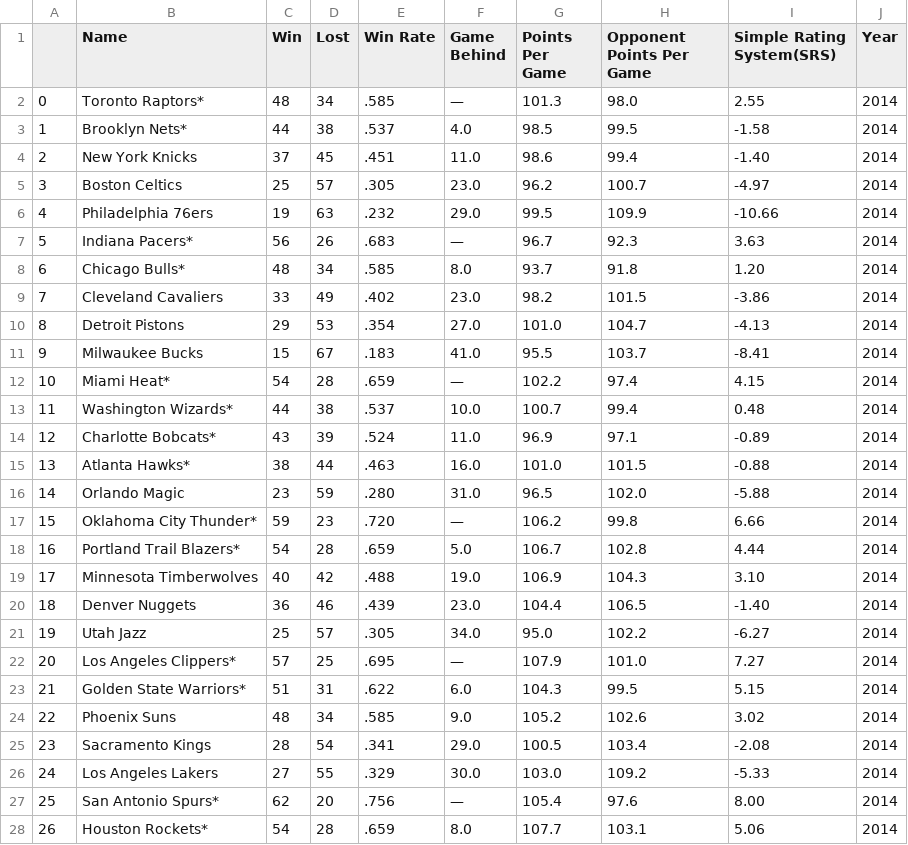
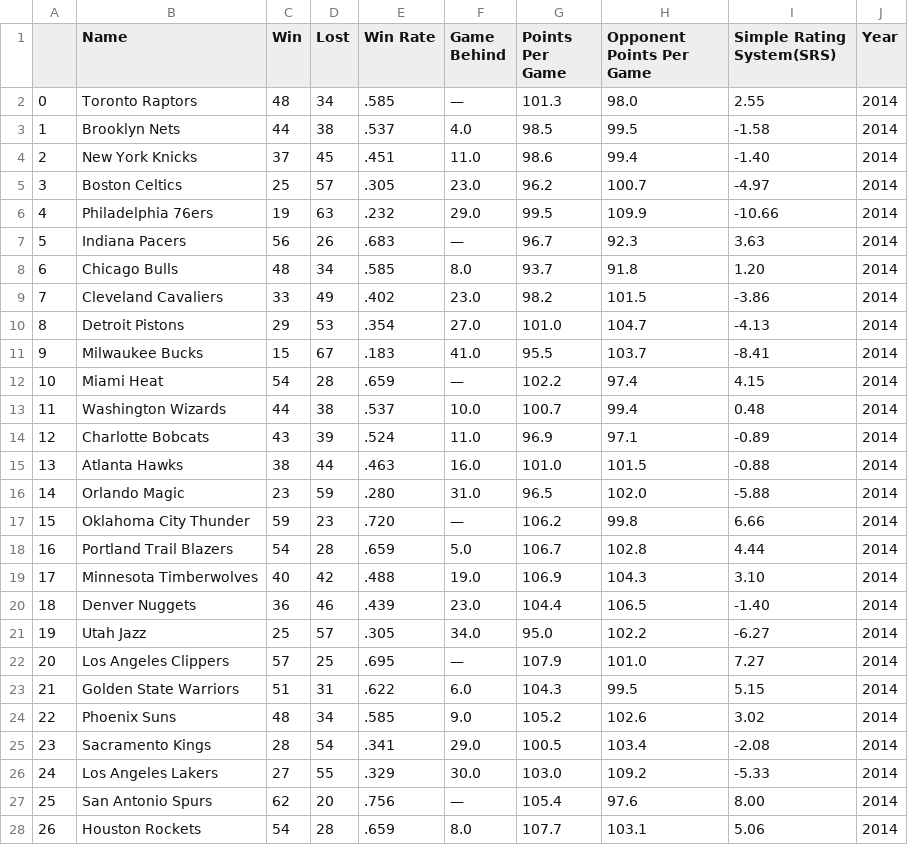
Before and after one commit to Eric7895/Data_Science_Project-, a CSV file: Web Scraping NBA Statistics/NBA.csv, drawn as a sheet; only a part is shown; the diff covers the shown part only.

Commit message:
Update NBA.csv

```diff
--- a/Web Scraping NBA Statistics/NBA.csv
+++ b/Web Scraping NBA Statistics/NBA.csv
@@ -1,4 +1,4 @@
 ,Name,Win,Lost,Win Rate,Game Behind,Points Per Game,Opponent Points Per Game,Simple Rating System(SRS),Year
-0,Toronto Raptors*,48,34,.585,—,101.3,98.0,2.55,2014
-1,Brooklyn Nets*,44,38,.537,4.0,98.5,99.5,-1.58,2014
+0,Toronto Raptors,48,34,.585,—,101.3,98.0,2.55,2014
+1,Brooklyn Nets,44,38,.537,4.0,98.5,99.5,-1.58,2014
 2,New York Knicks,37,45,.451,11.0,98.6,99.4,-1.40,2014
@@ -6,4 +6,4 @@
 4,Philadelphia 76ers,19,63,.232,29.0,99.5,109.9,-10.66,2014
-5,Indiana Pacers*,56,26,.683,—,96.7,92.3,3.63,2014
-6,Chicago Bulls*,48,34,.585,8.0,93.7,91.8,1.20,2014
+5,Indiana Pacers,56,26,.683,—,96.7,92.3,3.63,2014
+6,Chicago Bulls,48,34,.585,8.0,93.7,91.8,1.20,2014
 7,Cleveland Cavaliers,33,49,.402,23.0,98.2,101.5,-3.86,2014
@@ -11,9 +11,9 @@
 9,Milwaukee Bucks,15,67,.183,41.0,95.5,103.7,-8.41,2014
-10,Miami Heat*,54,28,.659,—,102.2,97.4,4.15,2014
-11,Washington Wizards*,44,38,.537,10.0,100.7,99.4,0.48,2014
-12,Charlotte Bobcats*,43,39,.524,11.0,96.9,97.1,-0.89,2014
-13,Atlanta Hawks*,38,44,.463,16.0,101.0,101.5,-0.88,2014
+10,Miami Heat,54,28,.659,—,102.2,97.4,4.15,2014
+11,Washington Wizards,44,38,.537,10.0,100.7,99.4,0.48,2014
+12,Charlotte Bobcats,43,39,.524,11.0,96.9,97.1,-0.89,2014
+13,Atlanta Hawks,38,44,.463,16.0,101.0,101.5,-0.88,2014
 14,Orlando Magic,23,59,.280,31.0,96.5,102.0,-5.88,2014
-15,Oklahoma City Thunder*,59,23,.720,—,106.2,99.8,6.66,2014
-16,Portland Trail Blazers*,54,28,.659,5.0,106.7,102.8,4.44,2014
+15,Oklahoma City Thunder,59,23,.720,—,106.2,99.8,6.66,2014
+16,Portland Trail Blazers,54,28,.659,5.0,106.7,102.8,4.44,2014
 17,Minnesota Timberwolves,40,42,.488,19.0,106.9,104.3,3.10,2014
@@ -21,4 +21,4 @@
 19,Utah Jazz,25,57,.305,34.0,95.0,102.2,-6.27,2014
-20,Los Angeles Clippers*,57,25,.695,—,107.9,101.0,7.27,2014
-21,Golden State Warriors*,51,31,.622,6.0,104.3,99.5,5.15,2014
+20,Los Angeles Clippers,57,25,.695,—,107.9,101.0,7.27,2014
+21,Golden State Warriors,51,31,.622,6.0,104.3,99.5,5.15,2014
 22,Phoenix Suns,48,34,.585,9.0,105.2,102.6,3.02,2014
@@ -26,3 +26,3 @@
 24,Los Angeles Lakers,27,55,.329,30.0,103.0,109.2,-5.33,2014
-25,San Antonio Spurs*,62,20,.756,—,105.4,97.6,8.00,2014
-26,Houston Rockets*,54,28,.659,8.0,107.7,103.1,5.06,2014
+25,San Antonio Spurs,62,20,.756,—,105.4,97.6,8.00,2014
+26,Houston Rockets,54,28,.659,8.0,107.7,103.1,5.06,2014
```
Also changed, not shown: 176 edited cells elsewhere in this file.
